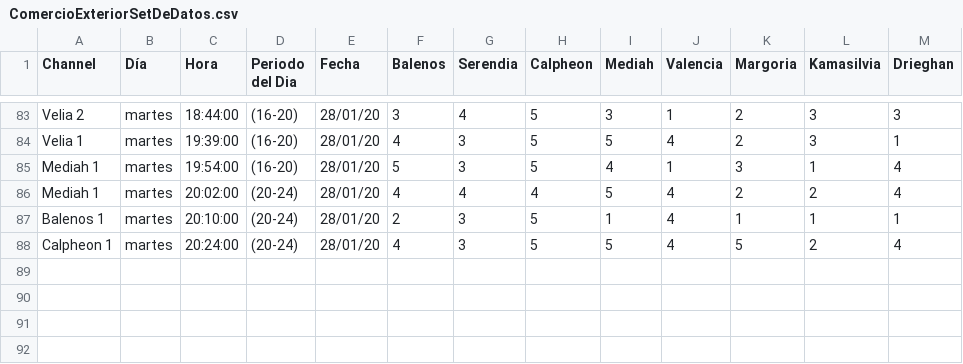
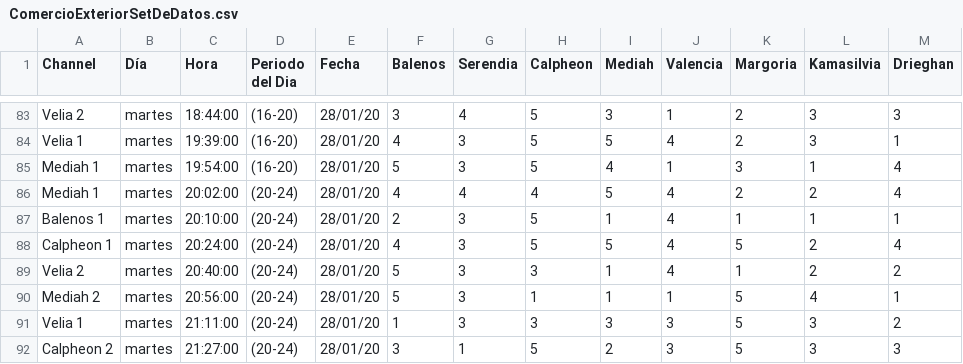
Before and after one commit to Giova262/BDO-ImperialTrading, a CSV file: ComercioExteriorSetDeDatos.csv, drawn as a sheet; only a part is shown, gaps mark what is left out; the diff names each change by its address in the sheet, - before the commit and + after, or states it on an @@ line.

```diff
--- a/ComercioExteriorSetDeDatos.csv
+++ b/ComercioExteriorSetDeDatos.csv
+row 89: Velia 2 | martes | 20:40:00 | (20-24) | 28/01/20 | 5 | 3 | 3 | 1 | 4 | 1 | 2 | 2
+row 90: Mediah 2 | martes | 20:56:00 | (20-24) | 28/01/20 | 5 | 3 | 1 | 1 | 1 | 5 | 4 | 1
+row 91: Velia 1 | martes | 21:11:00 | (20-24) | 28/01/20 | 1 | 3 | 3 | 3 | 3 | 5 | 3 | 2
+row 92: Calpheon 2 | martes | 21:27:00 | (20-24) | 28/01/20 | 3 | 1 | 5 | 2 | 3 | 5 | 3 | 3
```
Also changed, not shown: 1 other file.
